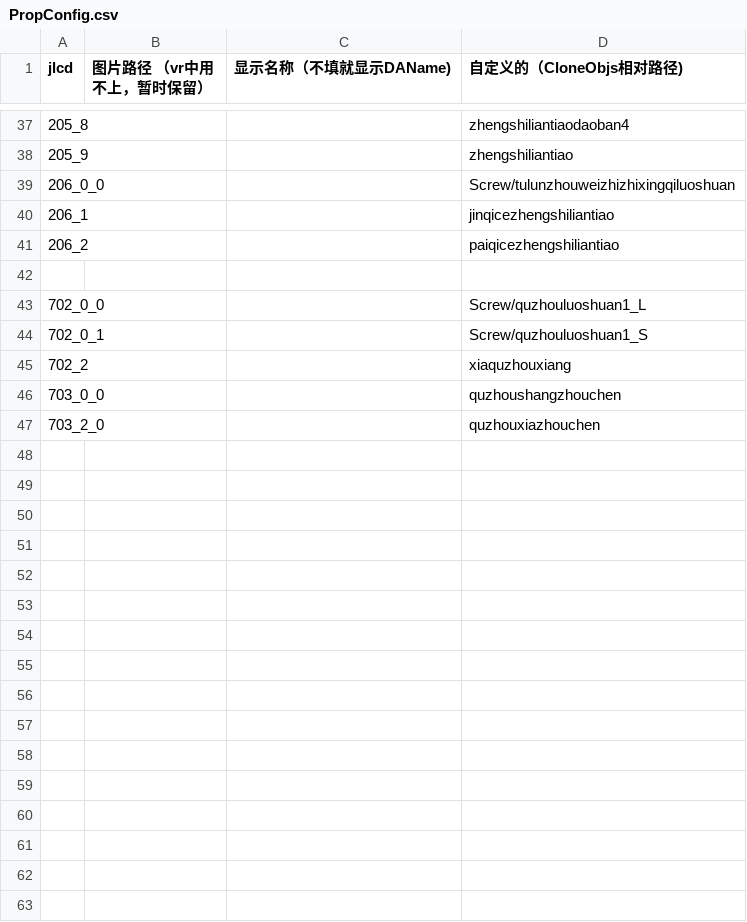
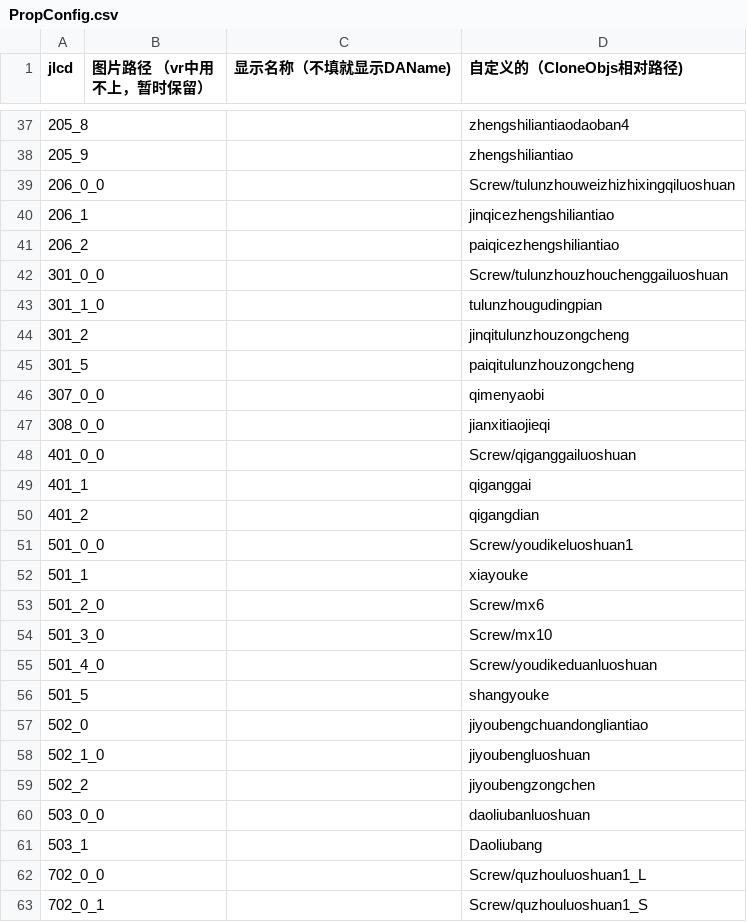
Before and after one commit to LadissonLai/SUSTC-VR, a CSV file: Assets/DynamicProjectAssets/E5/Resources/Configs/PropConfig.csv, drawn as a sheet; only a part is shown, gaps mark what is left out; the shorter side is filled out with more unchanged rows; the diff names each change by its address in the sheet, - before the commit and + after, or states it on an @@ line.

```diff
--- a/Assets/DynamicProjectAssets/E5/Resources/Configs/PropConfig.csv
+++ b/Assets/DynamicProjectAssets/E5/Resources/Configs/PropConfig.csv
-row 42: (empty)
+row 42: 301_0_0 |  |  | Screw/tulunzhouzhouchenggailuoshuan
+row 43: 301_1_0 |  |  | tulunzhougudingpian
+row 44: 301_2 |  |  | jinqitulunzhouzongcheng
+row 45: 301_5 |  |  | paiqitulunzhouzongcheng
+row 46: 307_0_0 |  |  | qimenyaobi
+row 47: 308_0_0 |  |  | jianxitiaojieqi
+row 48: 401_0_0 |  |  | Screw/qiganggailuoshuan
+row 49: 401_1 |  |  | qiganggai
+row 50: 401_2 |  |  | qigangdian
+row 51: 501_0_0 |  |  | Screw/youdikeluoshuan1
+row 52: 501_1 |  |  | xiayouke
+row 53: 501_2_0 |  |  | Screw/mx6
+row 54: 501_3_0 |  |  | Screw/mx10
+row 55: 501_4_0 |  |  | Screw/youdikeduanluoshuan
+row 56: 501_5 |  |  | shangyouke
+row 57: 502_0 |  |  | jiyoubengchuandongliantiao
+row 58: 502_1_0 |  |  | jiyoubengluoshuan
+row 59: 502_2 |  |  | jiyoubengzongchen
+row 60: 503_0_0 |  |  | daoliubanluoshuan
+row 61: 503_1 |  |  | Daoliubang
```
Also changed, not shown: Assets/DynamicProjectAssets/E5/Resources/Configs/Task/TaskConfig.csv, Assets/Resources/Configs/WrenchConfig.csv, 33 other files.
